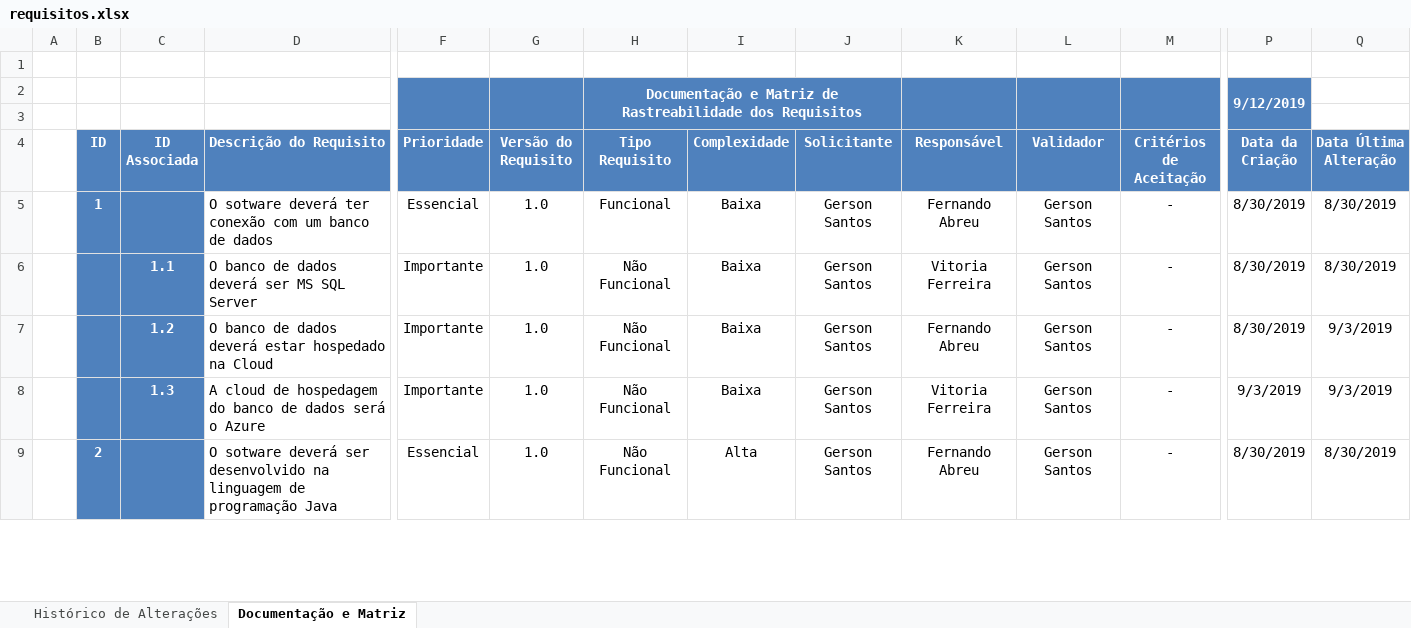
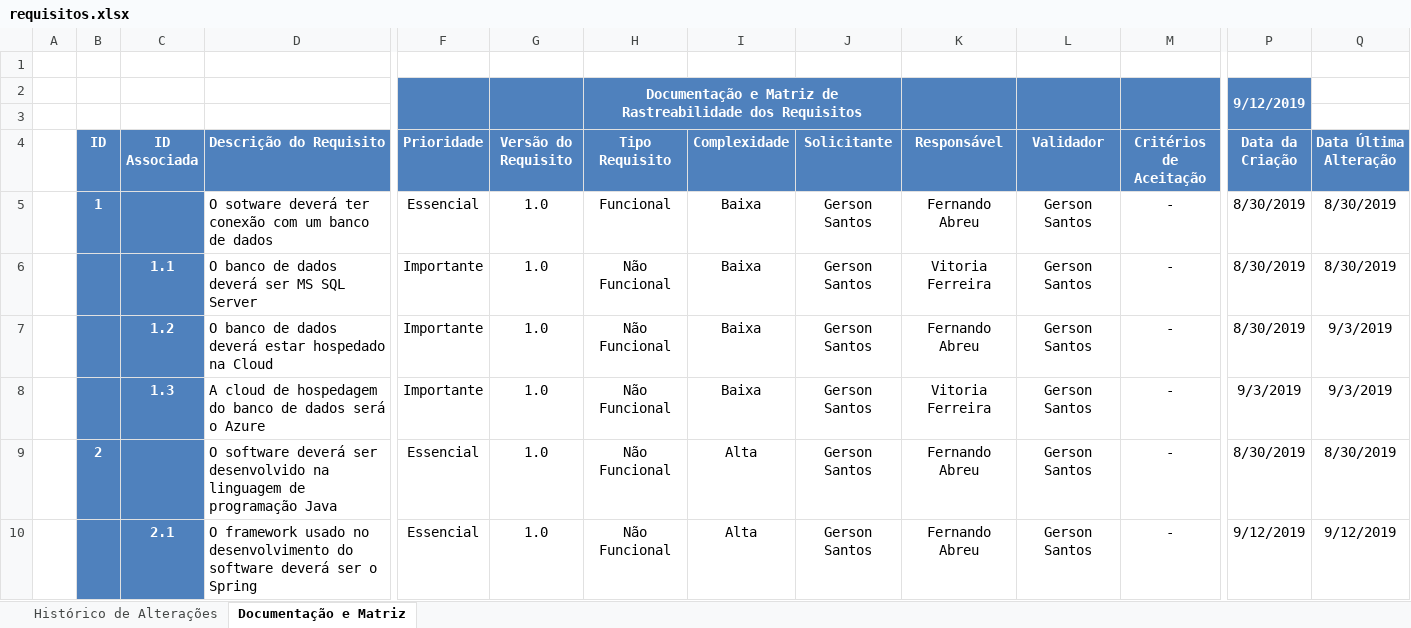
Before and after one commit to BandTec/Data-Source, an Excel workbook: documentacao/requisitos.xlsx, sheet Documentação e Matriz, drawn as a sheet; only a part is shown, gaps mark what is left out; values as stored, in another font and other column widths than the file's, no borders; charts and pictures and table styles not drawn; rows hold the shown columns only; the diff covers the shown part only; the diff names each change by its address in the sheet, - before the commit and + after, or states it on an @@ line.

Commit message:
Alteração nos requisitos.

```diff
--- a/documentacao/requisitos.xlsx (sheet Documentação e Matriz)
+++ b/documentacao/requisitos.xlsx (sheet Documentação e Matriz)
-D9 (Descrição do Requisito): O sotware deverá ser…
+D9 (Descrição do Requisito): O software deverá ser…
+row 10:  |  | 2.1 | O framework usado no desenvolvimento do software deverá ser o Spring | Essencial | 1.0 | Não Funcional | Alta | Gerson Santos | Fernando Abreu | Gerson Santos | - | 9/12/2019 | 9/12/2019
```
Also changed, not shown: 4 edited cells elsewhere in this sheet.
